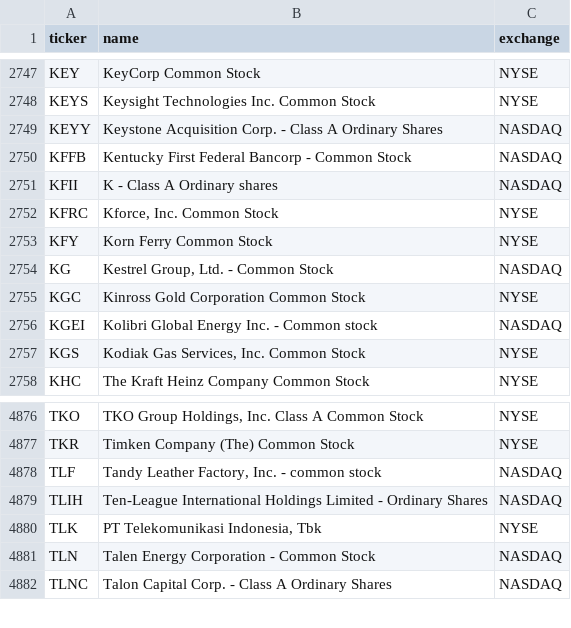
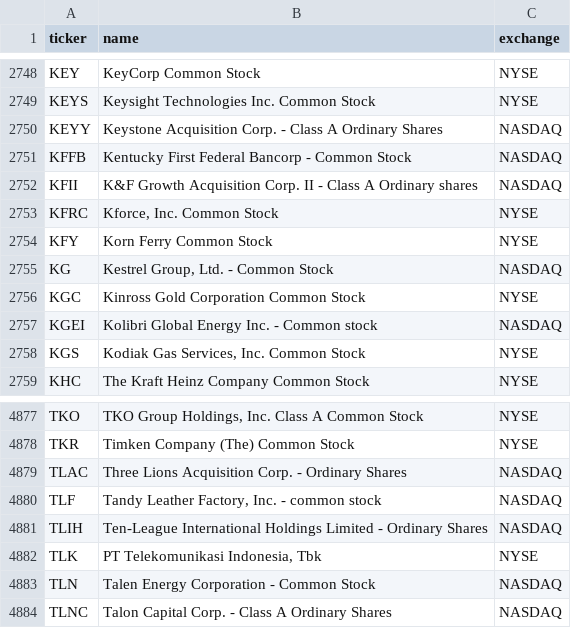
Before and after one commit to cplajha-pixel/stock-screener, a CSV file: output/us_tickers.csv, drawn as a sheet; only a part is shown, gaps mark what is left out; the diff covers the shown part only.

```diff
--- a/output/us_tickers.csv
+++ b/output/us_tickers.csv
@@ -2750,3 +2751,3 @@ KEYY,Keystone Acquisition Corp. - Class A Ordinary Shares,NASDAQ
 KFFB,Kentucky First Federal Bancorp - Common Stock,NASDAQ
-KFII,K - Class A Ordinary shares,NASDAQ
+KFII,K&F Growth Acquisition Corp. II - Class A Ordinary shares,NASDAQ
 KFRC,"Kforce, Inc. Common Stock",NYSE
@@ -4877,2 +4878,3 @@ TKO,"TKO Group Holdings, Inc. Class A Common Stock",NYSE
 TKR,Timken Company (The) Common Stock,NYSE
+TLAC,Three Lions Acquisition Corp. - Ordinary Shares,NASDAQ
 TLF,"Tandy Leather Factory, Inc. - common stock",NASDAQ
```
Also changed, not shown: 3 added rows and 2 removed rows elsewhere in this file, 4 other files.
